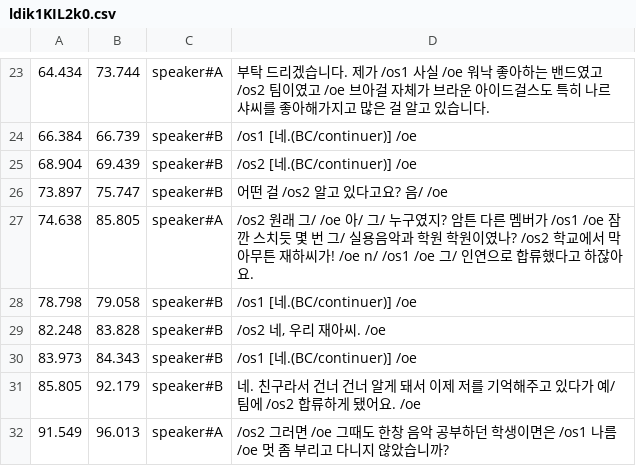
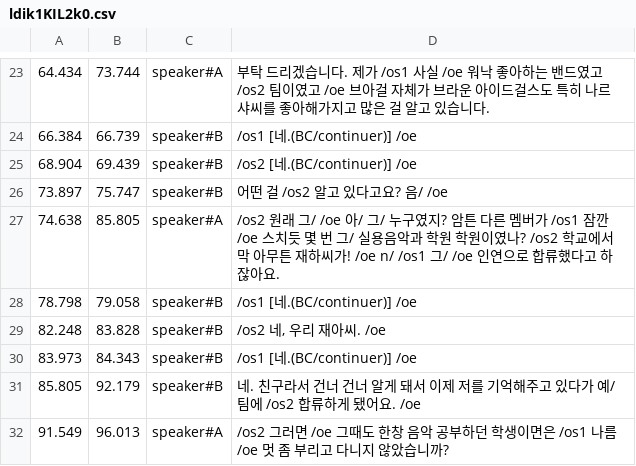
Before and after one commit to etri/etri-miai, a CSV file: databases/BACKSpeech/annotation/ldik1KIL2k0.csv, drawn as a sheet; only a part is shown, gaps mark what is left out.

```diff
--- a/databases/BACKSpeech/annotation/ldik1KIL2k0.csv
+++ b/databases/BACKSpeech/annotation/ldik1KIL2k0.csv
@@ -26,3 +26,3 @@
 73.897	75.747	speaker#B	어떤 걸 /os2 알고 있다고요? 음/ /oe
-74.638	85.805	speaker#A	 /os2 원래 그/ /oe 아/ 그/ 누구였지? 암튼 다른 멤버가 /os1 /oe 잠깐 스치듯 몇 번 그/ 실용음악과 학원 학원이였나? /os2 학교에서 막 아무튼 재하씨가! /oe n/ /os1 /oe 그/ 인연으로 합류했다고 하잖아요.
+74.638	85.805	speaker#A	 /os2 원래 그/ /oe 아/ 그/ 누구였지? 암튼 다른 멤버가 /os1 잠깐 /oe 스치듯 몇 번 그/ 실용음악과 학원 학원이였나? /os2 학교에서 막 아무튼 재하씨가! /oe n/ /os1 그/ /oe 인연으로 합류했다고 하잖아요.
 78.798	79.058	speaker#B	 /os1 [네.(BC/continuer)] /oe
```
Also changed, not shown: databases/BACKSpeech/annotation/3oqBg5q3JfU.csv.
